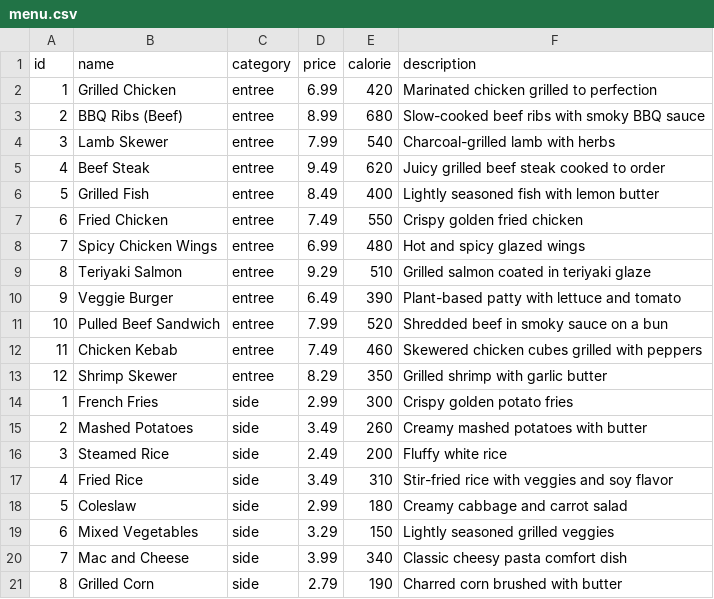
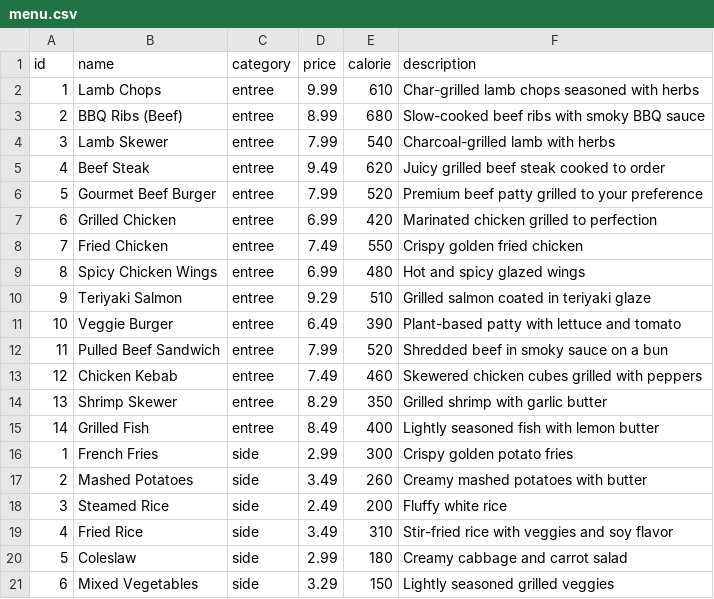
Before and after one commit to iBel251/Grill-Land, a CSV file: src/main/resources/menu.csv, drawn as a sheet; only a part is shown; the shorter side is filled out with more unchanged rows.

Commit message:
Signature item added. Build your own plate added. Receipt generator and formater.

```diff
--- a/src/main/resources/menu.csv
+++ b/src/main/resources/menu.csv
@@ -1,3 +1,3 @@
 id,name,category,price,calorie,description
-1,Grilled Chicken,entree,6.99,420,Marinated chicken grilled to perfection
+1,Lamb Chops,entree,9.99,610,Char-grilled lamb chops seasoned with herbs
 2,BBQ Ribs (Beef),entree,8.99,680,Slow-cooked beef ribs with smoky BBQ sauce
@@ -5,10 +5,12 @@ id,name,category,price,calorie,description
 4,Beef Steak,entree,9.49,620,Juicy grilled beef steak cooked to order
-5,Grilled Fish,entree,8.49,400,Lightly seasoned fish with lemon butter
-6,Fried Chicken,entree,7.49,550,Crispy golden fried chicken
-7,Spicy Chicken Wings,entree,6.99,480,Hot and spicy glazed wings
-8,Teriyaki Salmon,entree,9.29,510,Grilled salmon coated in teriyaki glaze
-9,Veggie Burger,entree,6.49,390,Plant-based patty with lettuce and tomato
-10,Pulled Beef Sandwich,entree,7.99,520,Shredded beef in smoky sauce on a bun
-11,Chicken Kebab,entree,7.49,460,Skewered chicken cubes grilled with peppers
-12,Shrimp Skewer,entree,8.29,350,Grilled shrimp with garlic butter
+5,Gourmet Beef Burger,entree,7.99,520,Premium beef patty grilled to your preference
+6,Grilled Chicken,entree,6.99,420,Marinated chicken grilled to perfection
+7,Fried Chicken,entree,7.49,550,Crispy golden fried chicken
+8,Spicy Chicken Wings,entree,6.99,480,Hot and spicy glazed wings
+9,Teriyaki Salmon,entree,9.29,510,Grilled salmon coated in teriyaki glaze
+10,Veggie Burger,entree,6.49,390,Plant-based patty with lettuce and tomato
+11,Pulled Beef Sandwich,entree,7.99,520,Shredded beef in smoky sauce on a bun
+12,Chicken Kebab,entree,7.49,460,Skewered chicken cubes grilled with peppers
+13,Shrimp Skewer,entree,8.29,350,Grilled shrimp with garlic butter
+14,Grilled Fish,entree,8.49,400,Lightly seasoned fish with lemon butter
 1,French Fries,side,2.99,300,Crispy golden potato fries
```
Also changed, not shown: 21 other files.
